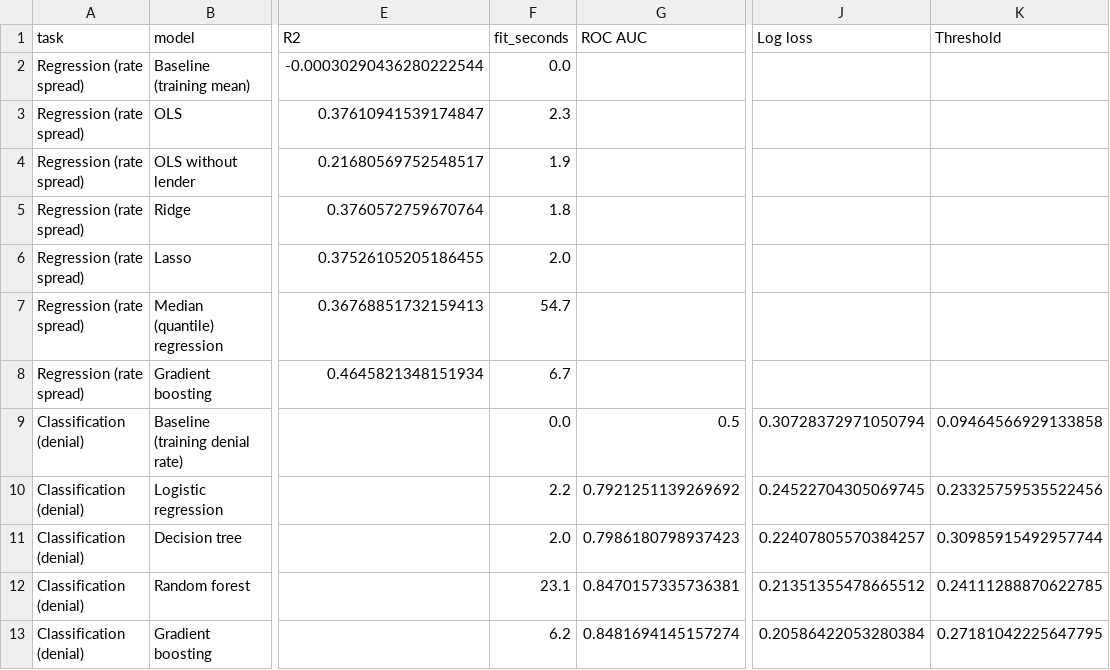
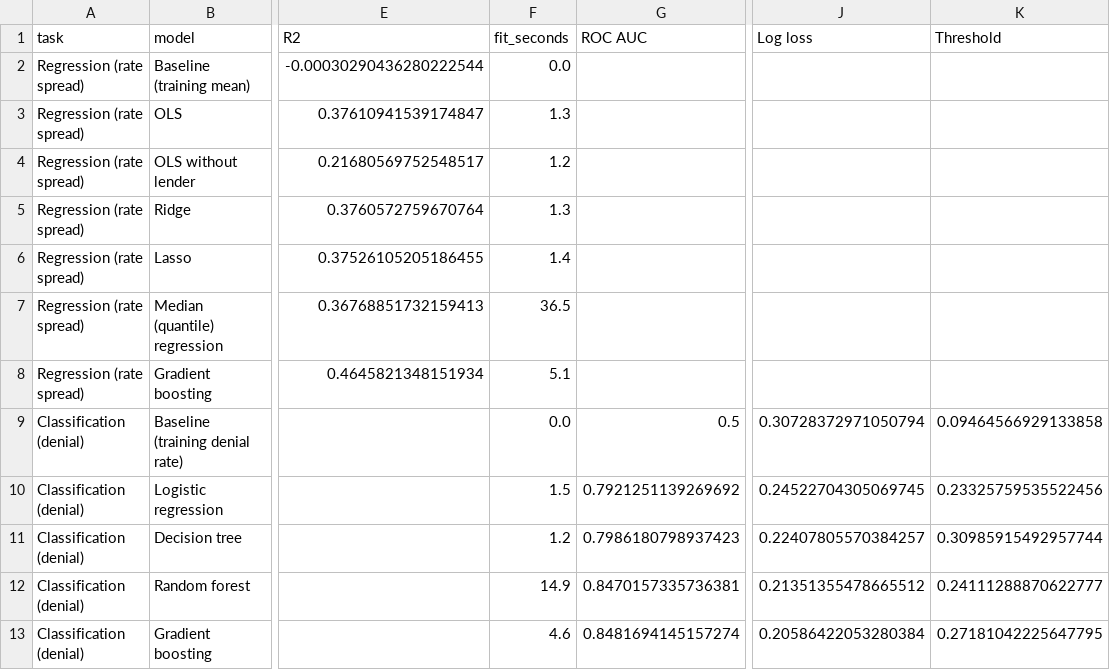
Before and after one commit to hkandan-hash/nj-mortgage-analytics, a CSV file: exports/tableau/model_metrics.csv, drawn as a sheet; only a part is shown, gaps mark what is left out; the diff names each change by its address in the sheet, - before the commit and + after, or states it on an @@ line.

```diff
--- a/exports/tableau/model_metrics.csv
+++ b/exports/tableau/model_metrics.csv
-F3 (fit_seconds): 2.3
+F3 (fit_seconds): 1.3
-F4 (fit_seconds): 1.9
+F4 (fit_seconds): 1.2
-F5 (fit_seconds): 1.8
+F5 (fit_seconds): 1.3
-F6 (fit_seconds): 2.0
+F6 (fit_seconds): 1.4
-F7 (fit_seconds): 54.7
+F7 (fit_seconds): 36.5
-F8 (fit_seconds): 6.7
+F8 (fit_seconds): 5.1
-F10 (fit_seconds): 2.2
+F10 (fit_seconds): 1.5
-F11 (fit_seconds): 2.0
+F11 (fit_seconds): 1.2
-F12 (fit_seconds): 23.1
+F12 (fit_seconds): 14.9
-K12 (Threshold): 0.24111288870622785
+K12 (Threshold): 0.24111288870622777
-F13 (fit_seconds): 6.2
+F13 (fit_seconds): 4.6
```
Also changed, not shown: 7 other files.
